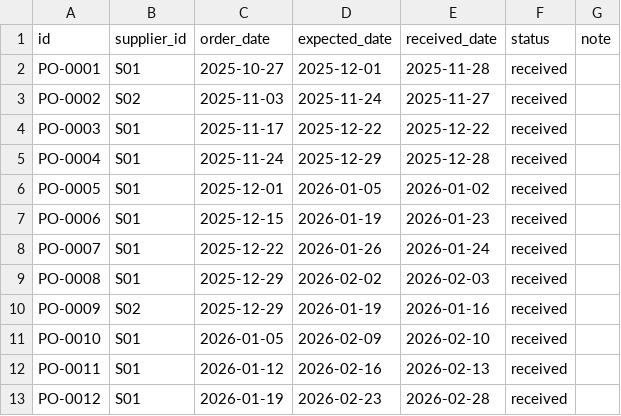
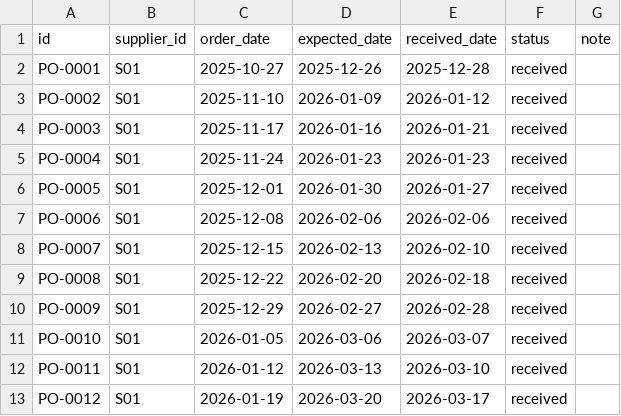
Before and after one commit to kevin2457-cmd/gh-thailand-agents, a CSV file: data/sample/purchases.csv, drawn as a sheet; only a part is shown; the diff covers the shown part only.

```diff
--- a/data/sample/purchases.csv
+++ b/data/sample/purchases.csv
@@ -1,13 +1,13 @@
 id,supplier_id,order_date,expected_date,received_date,status,note
-PO-0001,S01,2025-10-27,2025-12-01,2025-11-28,received,
-PO-0002,S02,2025-11-03,2025-11-24,2025-11-27,received,
-PO-0003,S01,2025-11-17,2025-12-22,2025-12-22,received,
-PO-0004,S01,2025-11-24,2025-12-29,2025-12-28,received,
-PO-0005,S01,2025-12-01,2026-01-05,2026-01-02,received,
-PO-0006,S01,2025-12-15,2026-01-19,2026-01-23,received,
-PO-0007,S01,2025-12-22,2026-01-26,2026-01-24,received,
-PO-0008,S01,2025-12-29,2026-02-02,2026-02-03,received,
-PO-0009,S02,2025-12-29,2026-01-19,2026-01-16,received,
-PO-0010,S01,2026-01-05,2026-02-09,2026-02-10,received,
-PO-0011,S01,2026-01-12,2026-02-16,2026-02-13,received,
-PO-0012,S01,2026-01-19,2026-02-23,2026-02-28,received,
+PO-0001,S01,2025-10-27,2025-12-26,2025-12-28,received,
+PO-0002,S01,2025-11-10,2026-01-09,2026-01-12,received,
+PO-0003,S01,2025-11-17,2026-01-16,2026-01-21,received,
+PO-0004,S01,2025-11-24,2026-01-23,2026-01-23,received,
+PO-0005,S01,2025-12-01,2026-01-30,2026-01-27,received,
+PO-0006,S01,2025-12-08,2026-02-06,2026-02-06,received,
+PO-0007,S01,2025-12-15,2026-02-13,2026-02-10,received,
+PO-0008,S01,2025-12-22,2026-02-20,2026-02-18,received,
+PO-0009,S01,2025-12-29,2026-02-27,2026-02-28,received,
+PO-0010,S01,2026-01-05,2026-03-06,2026-03-07,received,
+PO-0011,S01,2026-01-12,2026-03-13,2026-03-10,received,
+PO-0012,S01,2026-01-19,2026-03-20,2026-03-17,received,
```
Also changed, not shown: 5 removed rows and 124 edited cells elsewhere in this file, data/sample/customers.csv, data/sample/opening_stock.csv, 21 other files.
